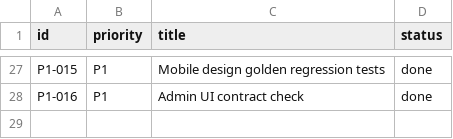
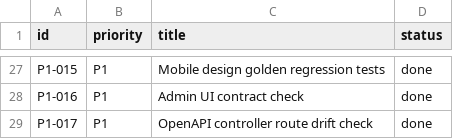
Before and after one commit to milaniumkz/ai-lawyer-kazakhstan, a CSV file: docs/project/backlog.csv, drawn as a sheet; only a part is shown, gaps mark what is left out.

Commit message:
test(contract): detect openapi controller drift

```diff
--- a/docs/project/backlog.csv
+++ b/docs/project/backlog.csv
@@ -28 +28,2 @@ P1-015,P1,Mobile design golden regression tests,done
 P1-016,P1,Admin UI contract check,done
+P1-017,P1,OpenAPI controller route drift check,done
```
Also changed, not shown: 7 other files.
